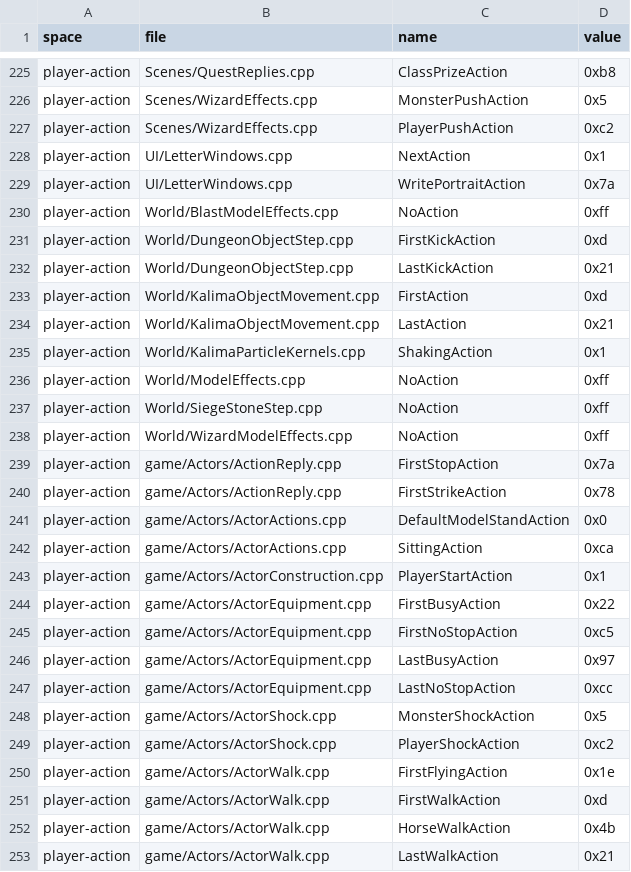
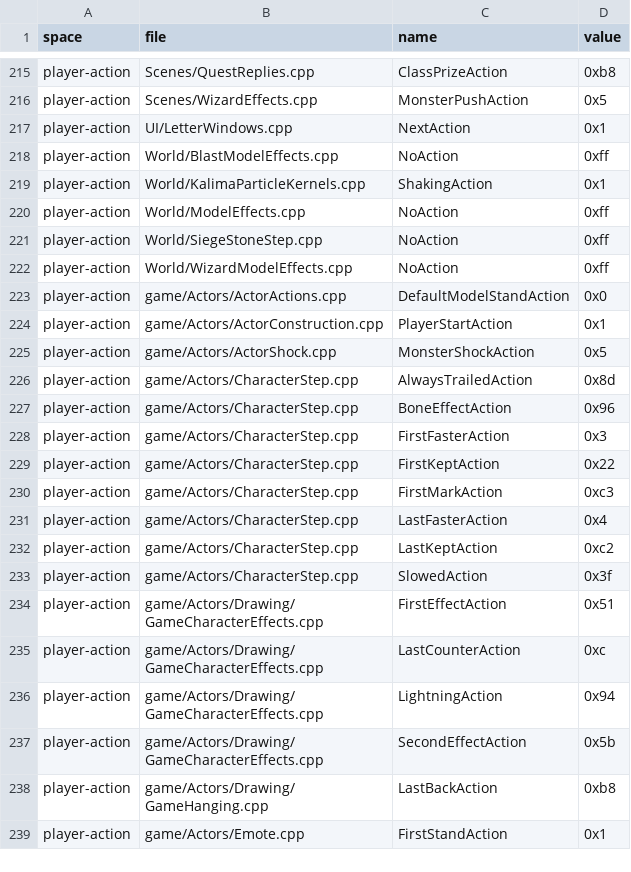
Before and after one commit to ema-ljn/MuRet, a TSV file: Client/tools/architecture/named-values-baseline.tsv, drawn as a sheet; only a part is shown, gaps mark what is left out; the shorter side is filled out with more unchanged rows; the diff covers the shown part only.

```diff
--- a/Client/tools/architecture/named-values-baseline.tsv
+++ b/Client/tools/architecture/named-values-baseline.tsv
@@ -226,10 +216,4 @@ player-action	Scenes/QuestReplies.cpp	ClassPrizeAction	0xb8
 player-action	Scenes/WizardEffects.cpp	MonsterPushAction	0x5
-player-action	Scenes/WizardEffects.cpp	PlayerPushAction	0xc2
 player-action	UI/LetterWindows.cpp	NextAction	0x1
-player-action	UI/LetterWindows.cpp	WritePortraitAction	0x7a
 player-action	World/BlastModelEffects.cpp	NoAction	0xff
-player-action	World/DungeonObjectStep.cpp	FirstKickAction	0xd
-player-action	World/DungeonObjectStep.cpp	LastKickAction	0x21
-player-action	World/KalimaObjectMovement.cpp	FirstAction	0xd
-player-action	World/KalimaObjectMovement.cpp	LastAction	0x21
 player-action	World/KalimaParticleKernels.cpp	ShakingAction	0x1
@@ -238,16 +222,4 @@ player-action	World/SiegeStoneStep.cpp	NoAction	0xff
 player-action	World/WizardModelEffects.cpp	NoAction	0xff
-player-action	game/Actors/ActionReply.cpp	FirstStopAction	0x7a
-player-action	game/Actors/ActionReply.cpp	FirstStrikeAction	0x78
 player-action	game/Actors/ActorActions.cpp	DefaultModelStandAction	0x0
-player-action	game/Actors/ActorActions.cpp	SittingAction	0xca
 player-action	game/Actors/ActorConstruction.cpp	PlayerStartAction	0x1
-player-action	game/Actors/ActorEquipment.cpp	FirstBusyAction	0x22
-player-action	game/Actors/ActorEquipment.cpp	FirstNoStopAction	0xc5
-player-action	game/Actors/ActorEquipment.cpp	LastBusyAction	0x97
-player-action	game/Actors/ActorEquipment.cpp	LastNoStopAction	0xcc
 player-action	game/Actors/ActorShock.cpp	MonsterShockAction	0x5
-player-action	game/Actors/ActorShock.cpp	PlayerShockAction	0xc2
-player-action	game/Actors/ActorWalk.cpp	FirstFlyingAction	0x1e
-player-action	game/Actors/ActorWalk.cpp	FirstWalkAction	0xd
-player-action	game/Actors/ActorWalk.cpp	HorseWalkAction	0x4b
-player-action	game/Actors/ActorWalk.cpp	LastWalkAction	0x21
```
Also changed, not shown: 19 removed rows elsewhere in this file, 29 other files.
